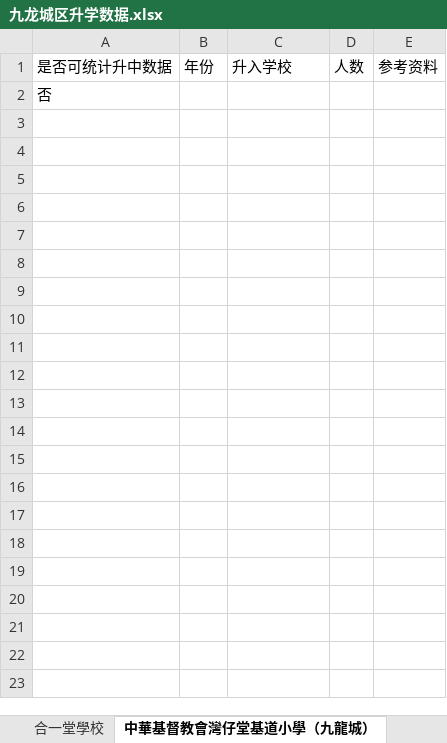
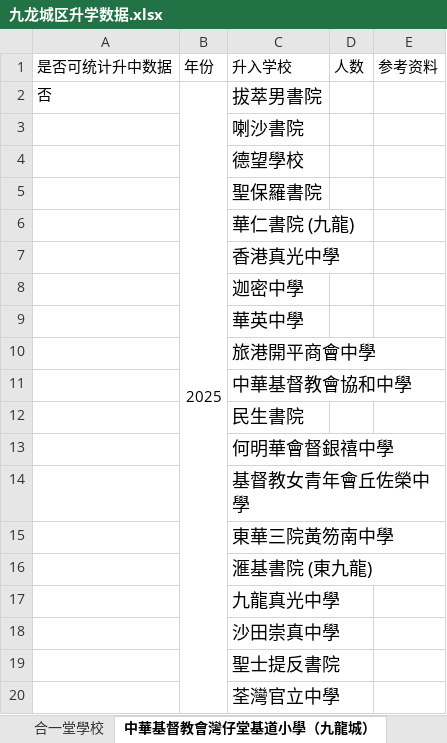
Before and after one commit to laolei112/Educational-Counselor-Assistant, an Excel workbook: backend/common/primary_data/九龙城区升学数据.xlsx, sheet 中華基督教會灣仔堂基道小學（九龍城）, drawn as a sheet; only a part is shown; values as stored, in another font and other column widths than the file's, no borders; the diff covers the shown part only; the diff names each change by its address in the sheet, - before the commit and + after, or states it on an @@ line.

```diff
--- a/backend/common/primary_data/九龙城区升学数据.xlsx (sheet 中華基督教會灣仔堂基道小學（九龍城）)
+++ b/backend/common/primary_data/九龙城区升学数据.xlsx (sheet 中華基督教會灣仔堂基道小學（九龍城）)
-B2 (年份): (empty)
+B2 (年份): 2025
+B2:B33 merged
-C2 (升入学校): (empty)
+C2 (升入学校): 拔萃男書院
+row 3:  |  | 喇沙書院
+row 4:  |  | 德望學校
+row 5:  |  | 聖保羅書院
+row 6:  |  | 華仁書院 (九龍)
+row 7:  |  | 香港真光中學
+row 8:  |  | 迦密中學
+row 9:  |  | 華英中學
+row 10:  |  | 旅港開平商會中學
+row 11:  |  | 中華基督教會協和中學
+row 12:  |  | 民生書院
+row 13:  |  | 何明華會督銀禧中學
+row 14:  |  | 基督教女青年會丘佐榮中學
+row 15:  |  | 東華三院黃笏南中學
+row 16:  |  | 滙基書院 (東九龍)
+row 17:  |  | 九龍真光中學
+row 18:  |  | 沙田崇真中學
+row 19:  |  | 聖士提反書院
+row 20:  |  | 荃灣官立中學
```
Also changed, not shown: 13 added rows elsewhere in this sheet, sheet 聖公會奉基千禧小學, sheet 天主教領島學校, backend/common/primary_data/南区升学数据.xlsx, backend/common/primary_data/沙田区升学数据.xlsx, 7 other files.
